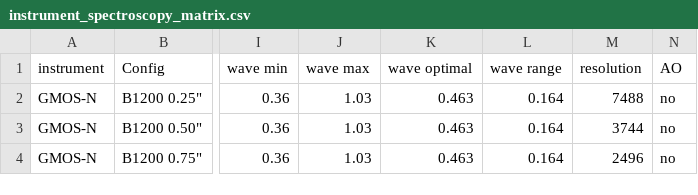
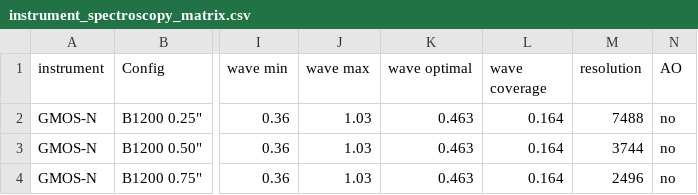
Before and after one commit to gemini-hlsw/lucuma-apps, a CSV file: explore/common/src/main/public/instrument_spectroscopy_matrix.csv, drawn as a sheet; only a part is shown, gaps mark what is left out; the diff names each change by its address in the sheet, - before the commit and + after, or states it on an @@ line.

Commit message:
First config row was not shown. Range -> coverage.

```diff
--- a/explore/common/src/main/public/instrument_spectroscopy_matrix.csv
+++ b/explore/common/src/main/public/instrument_spectroscopy_matrix.csv
-L1: wave range
+L1: wave coverage
```
Also changed, not shown: 3 other files.
